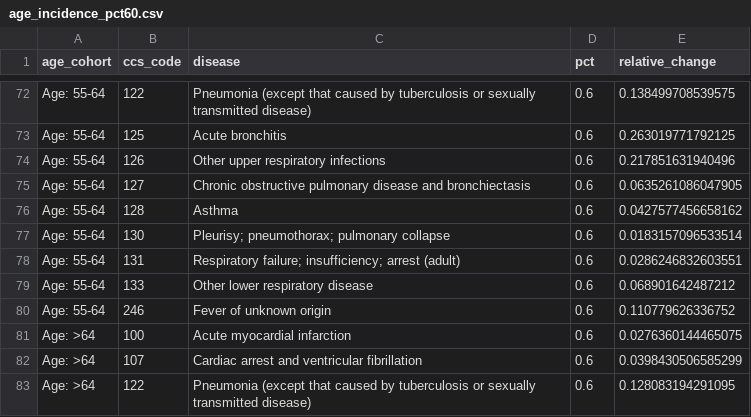
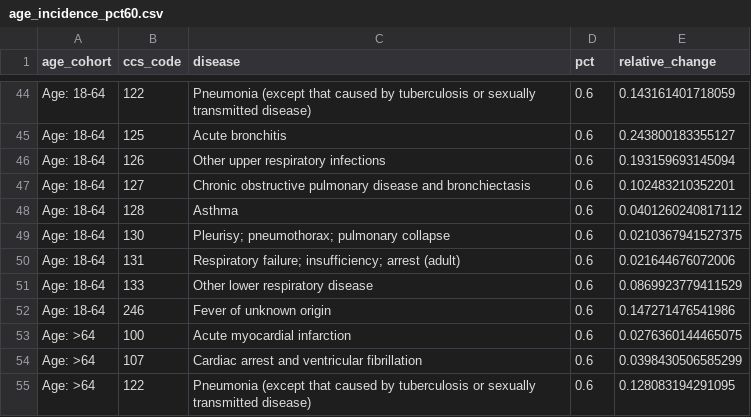
Before and after one commit to deboonstra/pfizer-flu, a CSV file: outputs/age-incidence/age_incidence_pct60.csv, drawn as a sheet; only a part is shown, gaps mark what is left out; the diff covers the shown part only.

```diff
--- a/outputs/age-incidence/age_incidence_pct60.csv
+++ b/outputs/age-incidence/age_incidence_pct60.csv
@@ -72,10 +44,10 @@
-"Age: 55-64",122,"Pneumonia (except that caused by tuberculosis or sexually transmitted disease)",0.6,0.138499708539575
-"Age: 55-64",125,"Acute bronchitis",0.6,0.263019771792125
-"Age: 55-64",126,"Other upper respiratory infections",0.6,0.217851631940496
-"Age: 55-64",127,"Chronic obstructive pulmonary disease and bronchiectasis",0.6,0.0635261086047905
-"Age: 55-64",128,"Asthma",0.6,0.0427577456658162
-"Age: 55-64",130,"Pleurisy; pneumothorax; pulmonary collapse",0.6,0.0183157096533514
-"Age: 55-64",131,"Respiratory failure; insufficiency; arrest (adult)",0.6,0.0286246832603551
-"Age: 55-64",133,"Other lower respiratory disease",0.6,0.068901642487212
-"Age: 55-64",246,"Fever of unknown origin",0.6,0.110779626336752
+"Age: 18-64",122,"Pneumonia (except that caused by tuberculosis or sexually transmitted disease)",0.6,0.143161401718059
+"Age: 18-64",125,"Acute bronchitis",0.6,0.243800183355127
+"Age: 18-64",126,"Other upper respiratory infections",0.6,0.193159693145094
+"Age: 18-64",127,"Chronic obstructive pulmonary disease and bronchiectasis",0.6,0.102483210352201
+"Age: 18-64",128,"Asthma",0.6,0.0401260240817112
+"Age: 18-64",130,"Pleurisy; pneumothorax; pulmonary collapse",0.6,0.0210367941527375
+"Age: 18-64",131,"Respiratory failure; insufficiency; arrest (adult)",0.6,0.021644676072006
+"Age: 18-64",133,"Other lower respiratory disease",0.6,0.0869923779411529
+"Age: 18-64",246,"Fever of unknown origin",0.6,0.147271476541986
 "Age: >64",100,"Acute myocardial infarction",0.6,0.0276360144465075
```
Also changed, not shown: 28 removed rows and 4 edited cells elsewhere in this file, outputs/age-incidence/age_incidence_pct20.csv, 8 other files.
